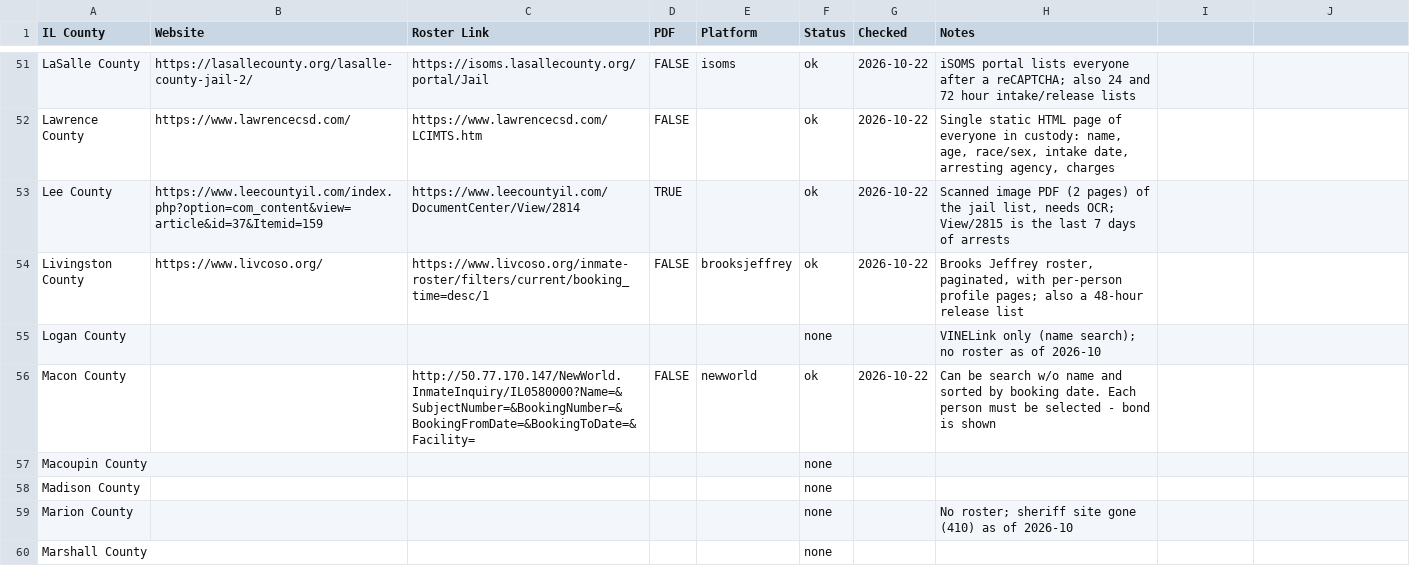
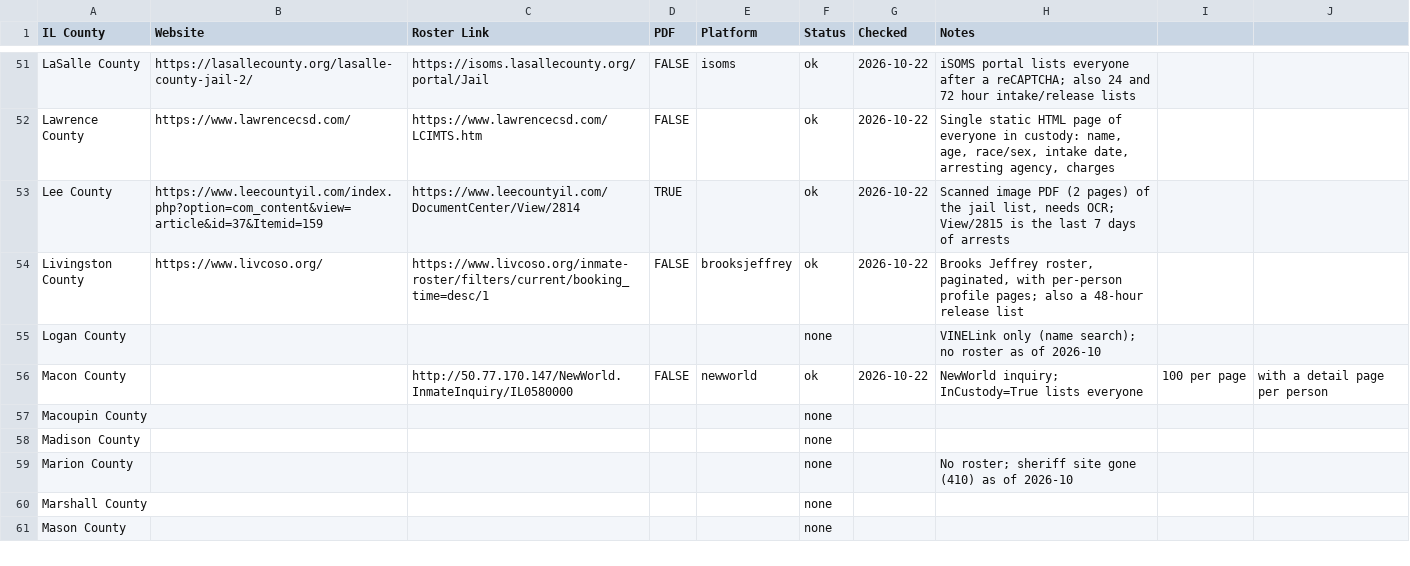
Before and after one commit to the-radiativity-company/inmates, a CSV file: inmates.csv, drawn as a sheet; only a part is shown, gaps mark what is left out; the shorter side is filled out with more unchanged rows.

```diff
--- a/inmates.csv
+++ b/inmates.csv
@@ -55,3 +55,3 @@ Livingston County,https://www.livcoso.org/,https://www.livcoso.org/inmate-roster
 Logan County,,,,,none,,VINELink only (name search); no roster as of 2026-10
-Macon County,,http://50.77.170.147/NewWorld.InmateInquiry/IL0580000?Name=&SubjectNumber=&BookingNumber=&BookingFromDate=&BookingToDate=&Facility=,FALSE,newworld,ok,2026-10-22,Can be search w/o name and sorted by booking date. Each person must be selected - bond  is shown
+Macon County,,http://50.77.170.147/NewWorld.InmateInquiry/IL0580000,FALSE,newworld,ok,2026-10-22,NewWorld inquiry; InCustody=True lists everyone, 100 per page, with a detail page per person
 Macoupin County,,,,,none,,
```
Also changed, not shown: 16 other files.
